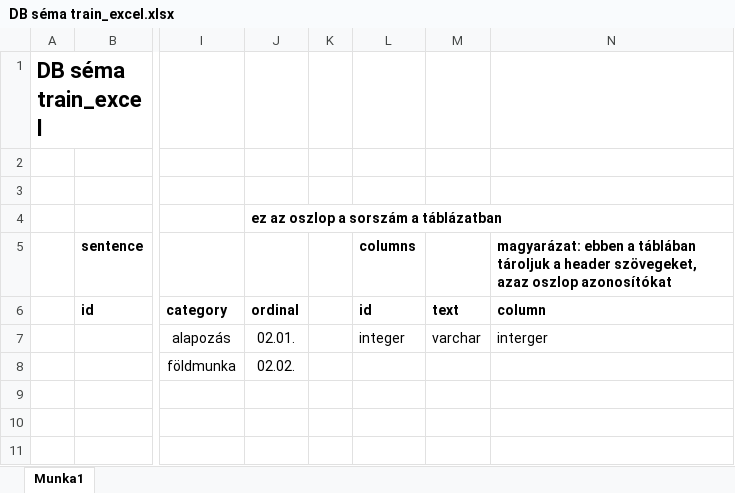
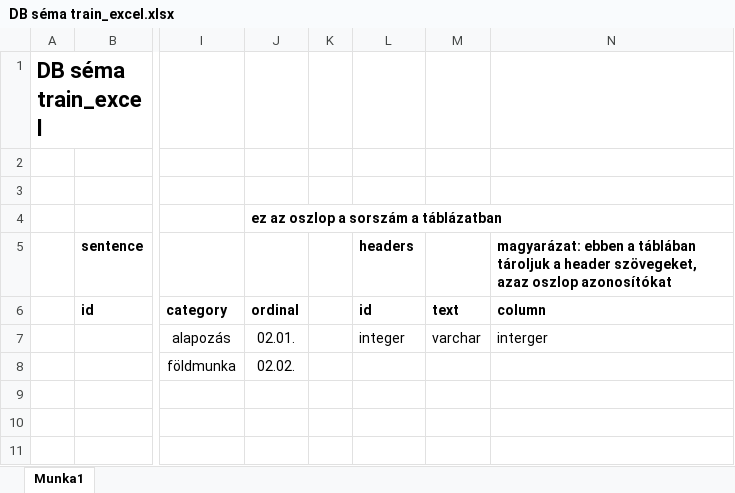
Before and after one commit to ejanos/strabag, an Excel workbook: DB séma train_excel.xlsx, sheet Munka1, drawn as a sheet; only a part is shown, gaps mark what is left out; values as stored, in another font and other column widths than the file's, no borders; charts and pictures not drawn; the diff names each change by its address in the sheet, - before the commit and + after, or states it on an @@ line.

```diff
--- a/DB séma train_excel.xlsx (sheet Munka1)
+++ b/DB séma train_excel.xlsx (sheet Munka1)
-L5: columns
+L5: headers
```
Also changed, not shown: 7 other files.
